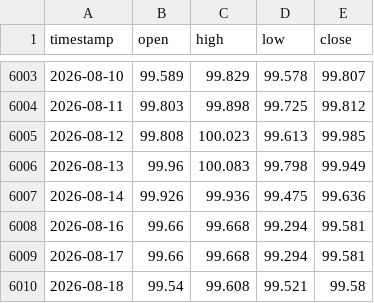
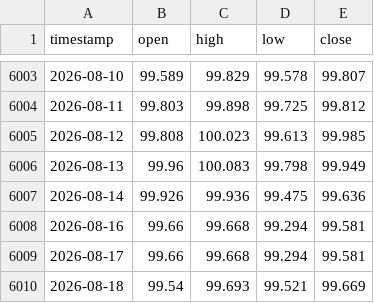
Before and after one commit to evan7646-cloud/Gold_Strategy_Watch, a CSV file: iceus_dxy_daily.csv, drawn as a sheet; only a part is shown, gaps mark what is left out.

```diff
--- a/iceus_dxy_daily.csv
+++ b/iceus_dxy_daily.csv
@@ -6009,2 +6009,2 @@ timestamp,open,high,low,close
 2026-08-17,99.66,99.668,99.294,99.581
-2026-08-18,99.54,99.608,99.521,99.58
+2026-08-18,99.54,99.693,99.521,99.669
```
Also changed, not shown: comex_gc1!_4h.csv, comex_gc1!_daily.csv, 1 other file.
